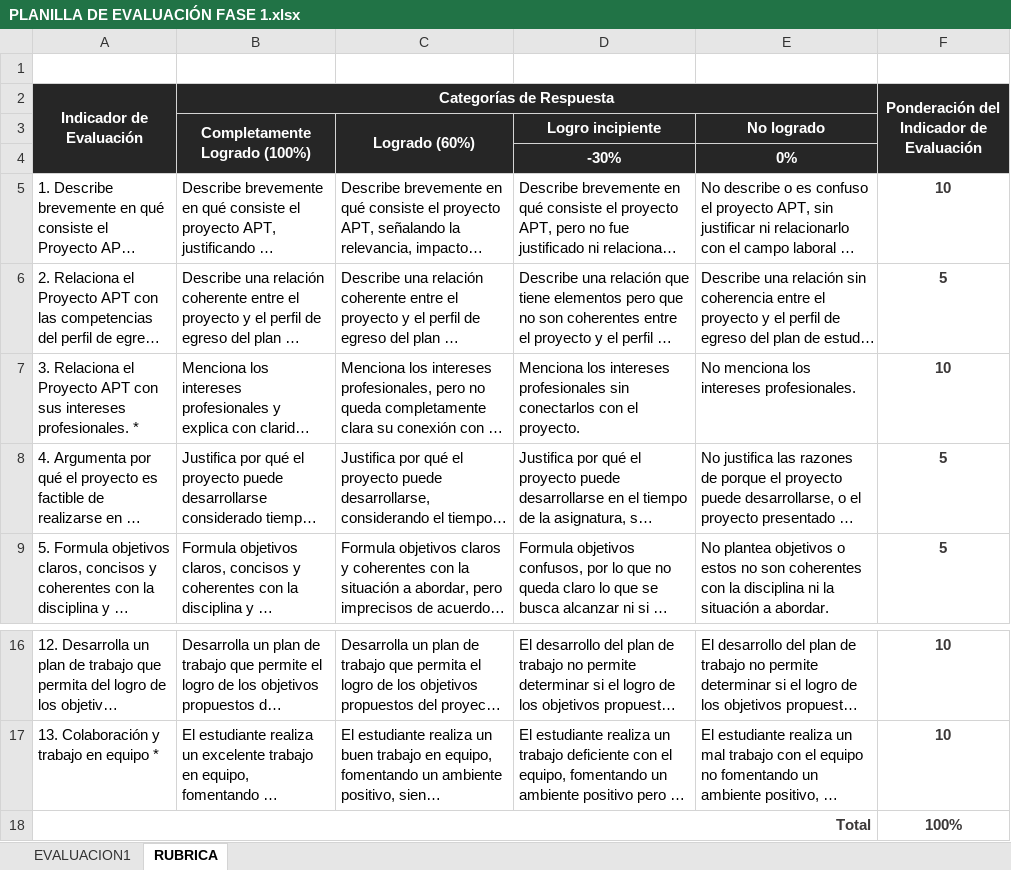
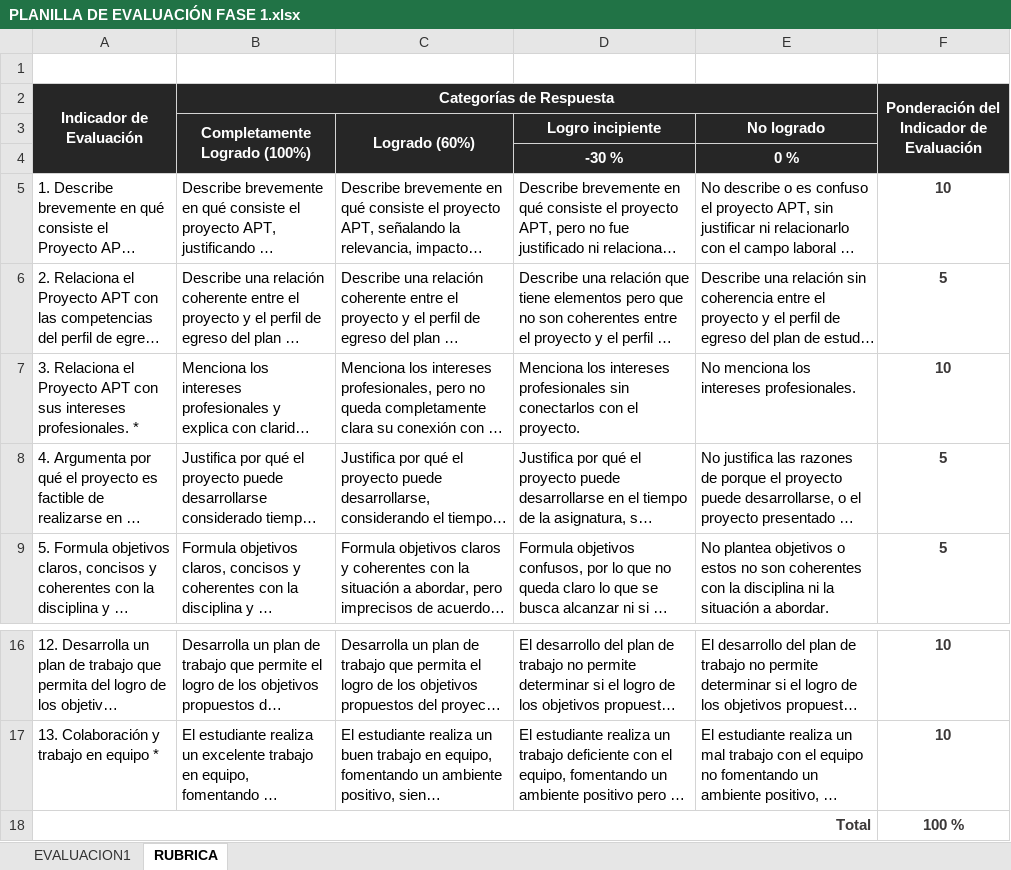
Before and after one commit to MatiasV404/CloudCoders-StockFlow, an Excel workbook: Fase 1/Evidencias grupales/PLANILLA DE EVALUACIÓN FASE 1.xlsx, sheet RUBRICA, drawn as a sheet; only a part is shown, gaps mark what is left out; long unchanged cells end in …; values as stored, in another font and other column widths than the file's, no borders; removed rows and columns are numbered as before the commit, all else as after; the diff names each change by its address in the sheet, - before the commit and + after, or states it on an @@ line.

```diff
--- a/Fase 1/Evidencias grupales/PLANILLA DE EVALUACIÓN FASE 1.xlsx (sheet RUBRICA)
+++ b/Fase 1/Evidencias grupales/PLANILLA DE EVALUACIÓN FASE 1.xlsx (sheet RUBRICA)
-row 4:  |  |  | -30% | 0%
+row 4:  |  |  | -30 % | 0 %
-F18: 100%
+F18: 100 %
```
Also changed, not shown: sheet EVALUACION1, formulas that keep their value.
